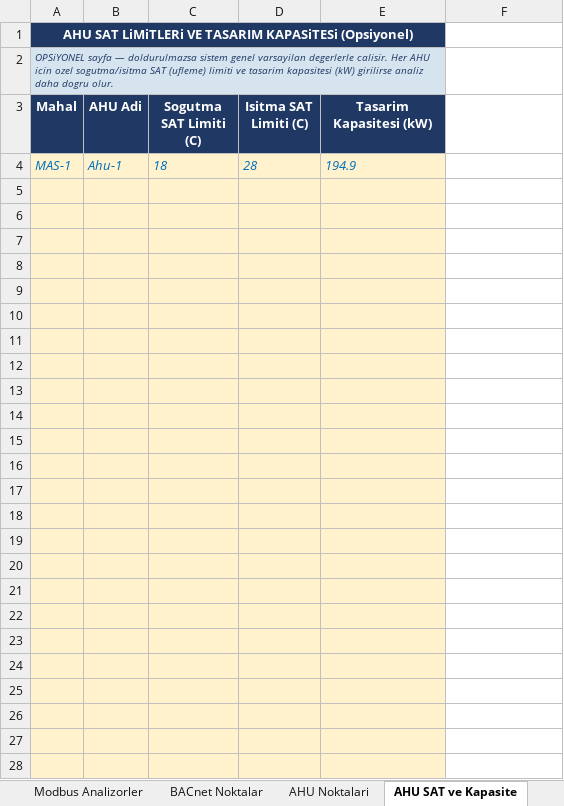
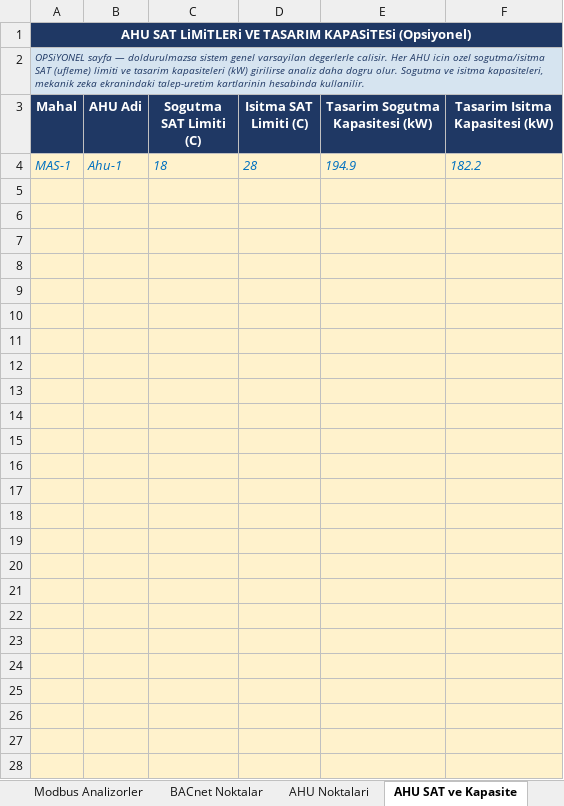
Before and after one commit to furkanbjk46-stack/acibadem-hvac, an Excel workbook: yeni_lokasyon_kurulum_sablonu.xlsx, sheet AHU SAT ve Kapasite, drawn as a sheet; only a part is shown; values as stored, in another font and other column widths than the file's, no borders; the diff covers the shown part only; the diff names each change by its address in the sheet, - before the commit and + after, or states it on an @@ line.

```diff
--- a/yeni_lokasyon_kurulum_sablonu.xlsx (sheet AHU SAT ve Kapasite)
+++ b/yeni_lokasyon_kurulum_sablonu.xlsx (sheet AHU SAT ve Kapasite)
-A1:E1 merged
+A1:F1 merged
-A2 (Mahal): …ve tasarim kapasitesi (kW) girilirse analiz daha dogru olur.
+A2 (Mahal): …ve tasarim kapasiteleri (kW) girilirse analiz daha dogru olur. Sogutma ve isitma kapasiteleri, mekanik zeka ekranindaki talep-uretim kartlarinin hesabinda kullanilir.
-A2:E2 merged
+A2:F2 merged
-E3: Tasarim Kapasitesi (kW)
+E3: Tasarim Sogutma Kapasitesi (kW)
-F3: (empty)
+F3: Tasarim Isitma Kapasitesi (kW)
-F3 fill: none
+F3 fill: #1F3864
-F4 (Tasarim Isitma Kapasitesi (kW)): (empty)
+F4 (Tasarim Isitma Kapasitesi (kW)): 182.2
-F4:F28 fill: none
+F4:F28 fill: #FFF2CC
```
Also changed, not shown: cell formats and merged cells elsewhere in this sheet, sheet Lokasyon Profili, sheet Talimatlar, 25 other files.
